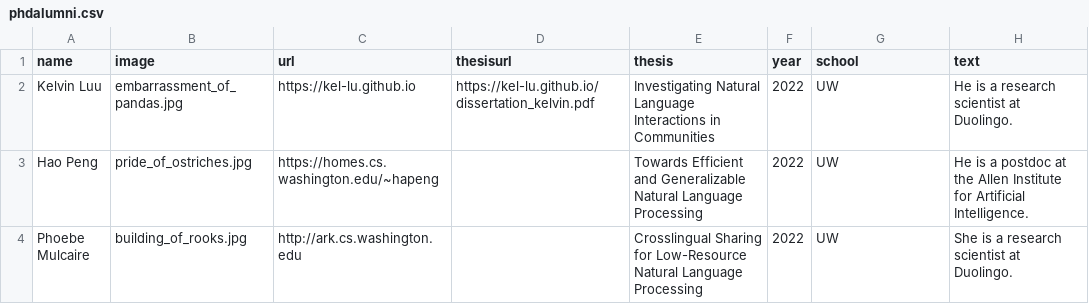
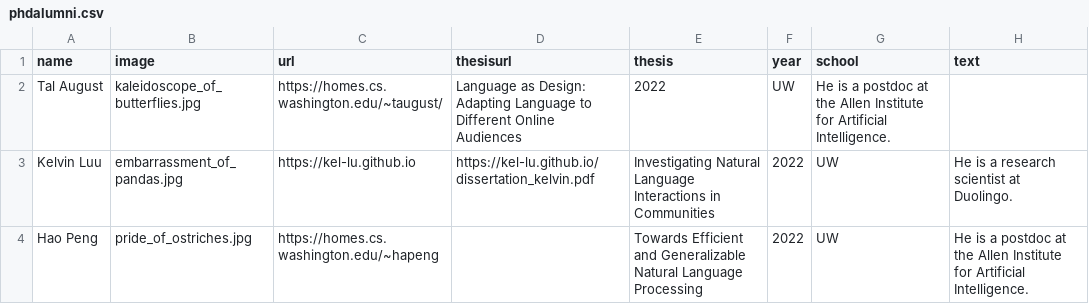
Before and after one commit to Noahs-ARK/Noahs-ARK.github.io, a CSV file: _data/phdalumni.csv, drawn as a sheet; only a part is shown; the shorter side is filled out with more unchanged rows.

```diff
--- a/_data/phdalumni.csv
+++ b/_data/phdalumni.csv
@@ -1,2 +1,3 @@
 name,image,url,thesisurl,thesis,year,school,text
+Tal August,kaleidoscope_of_butterflies.jpg,https://homes.cs.washington.edu/~taugust/,Language as Design: Adapting Language to Different Online Audiences,2022,UW,He is a postdoc at the Allen Institute for Artificial Intelligence.
 Kelvin Luu,embarrassment_of_pandas.jpg,https://kel-lu.github.io,https://kel-lu.github.io/dissertation_kelvin.pdf,Investigating Natural Language Interactions in Communities,2022,UW,He is a research scientist at Duolingo.
```
Also changed, not shown: _data/members.csv.
